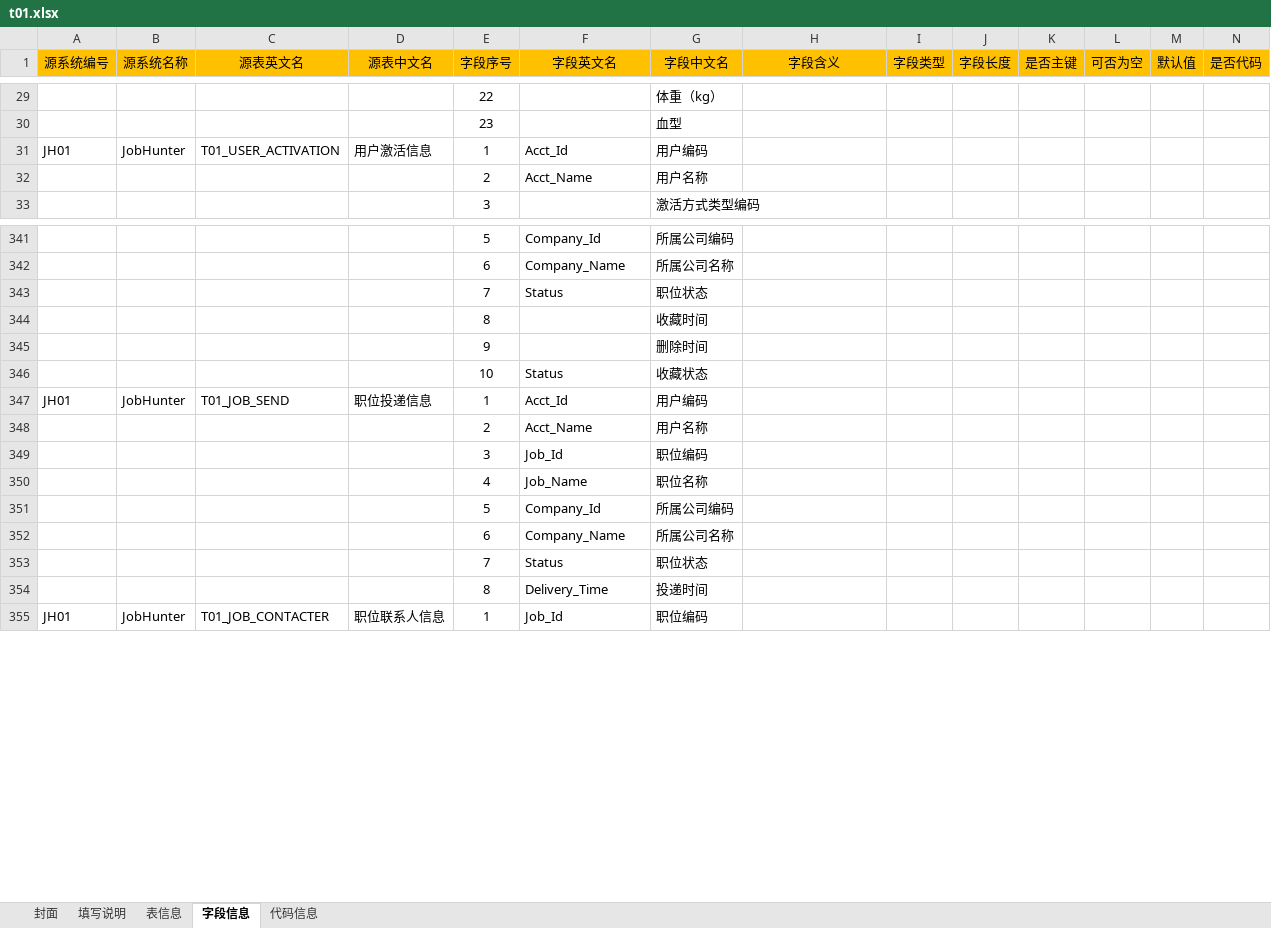
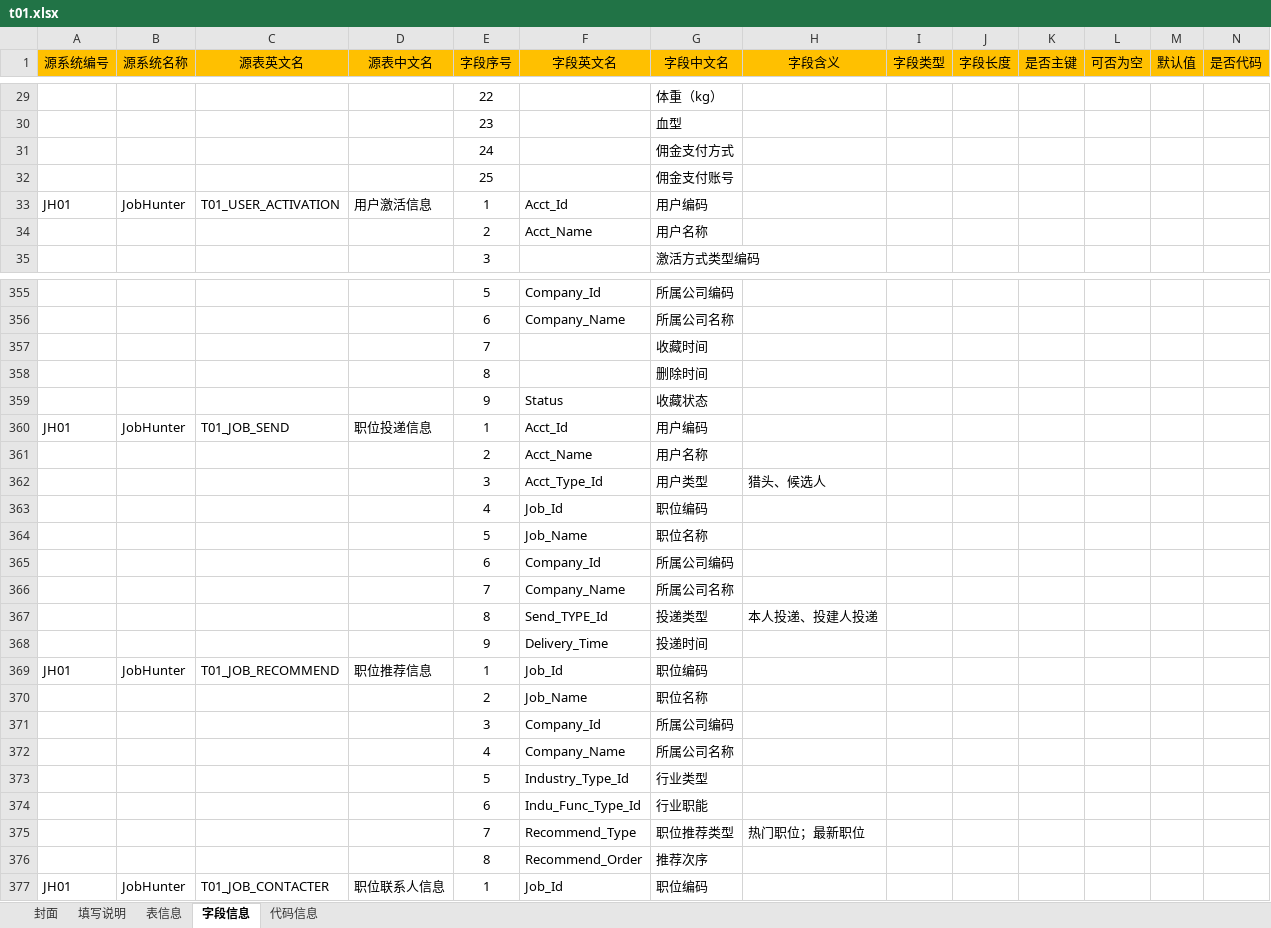
Before and after one commit to konighter/ZZY, an Excel workbook: B01/t01.xlsx, sheet 字段信息, drawn as a sheet; only a part is shown, gaps mark what is left out; values as stored, in another font and other column widths than the file's, no borders; removed rows and columns are numbered as before the commit, all else as after; rows hold the shown columns only; the diff covers the shown part only; the diff names each change by its address in the sheet, - before the commit and + after, or states it on an @@ line.

```diff
--- a/B01/t01.xlsx (sheet 字段信息)
+++ b/B01/t01.xlsx (sheet 字段信息)
+row 31:  |  |  |  | 24 |  | 佣金支付方式
+row 32:  |  |  |  | 25 |  | 佣金支付账号
-row 343:  |  |  |  | 7 | Status | 职位状态
+row 357:  |  |  |  | 7 |  | 收藏时间
-G358 (字段中文名): 收藏时间
+G358 (字段中文名): 删除时间
-row 345:  |  |  |  | 9 |  | 删除时间
-E359 (字段序号): 10
+E359 (字段序号): 9
+row 362:  |  |  |  | 3 | Acct_Type_Id | 用户类型 | 猎头、候选人
-E363 (字段序号): 3
+E363 (字段序号): 4
-E364 (字段序号): 4
+E364 (字段序号): 5
-E365 (字段序号): 5
+E365 (字段序号): 6
-E366 (字段序号): 6
+E366 (字段序号): 7
-row 353:  |  |  |  | 7 | Status | 职位状态
+row 367:  |  |  |  | 8 | Send_TYPE_Id | 投递类型 | 本人投递、投建人投递
-E368 (字段序号): 8
+E368 (字段序号): 9
+row 369: JH01 | JobHunter | T01_JOB_RECOMMEND | 职位推荐信息 | 1 | Job_Id | 职位编码
+row 370:  |  |  |  | 2 | Job_Name | 职位名称
+row 371:  |  |  |  | 3 | Company_Id | 所属公司编码
+row 372:  |  |  |  | 4 | Company_Name | 所属公司名称
+row 373:  |  |  |  | 5 | Industry_Type_Id | 行业类型
+row 374:  |  |  |  | 6 | Indu_Func_Type_Id | 行业职能
+row 375:  |  |  |  | 7 | Recommend_Type | 职位推荐类型 | 热门职位；最新职位
+row 376:  |  |  |  | 8 | Recommend_Order | 推荐次序
```
Also changed, not shown: 86 added rows, 20 removed rows and 73 edited cells elsewhere in this sheet, sheet 表信息, sheet 代码信息.
